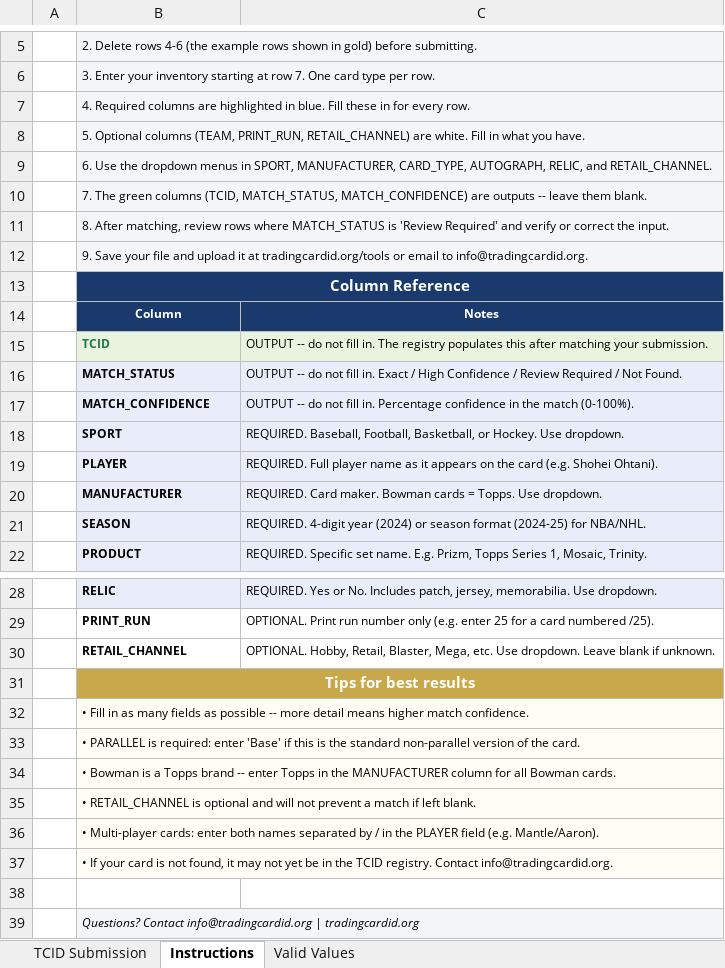
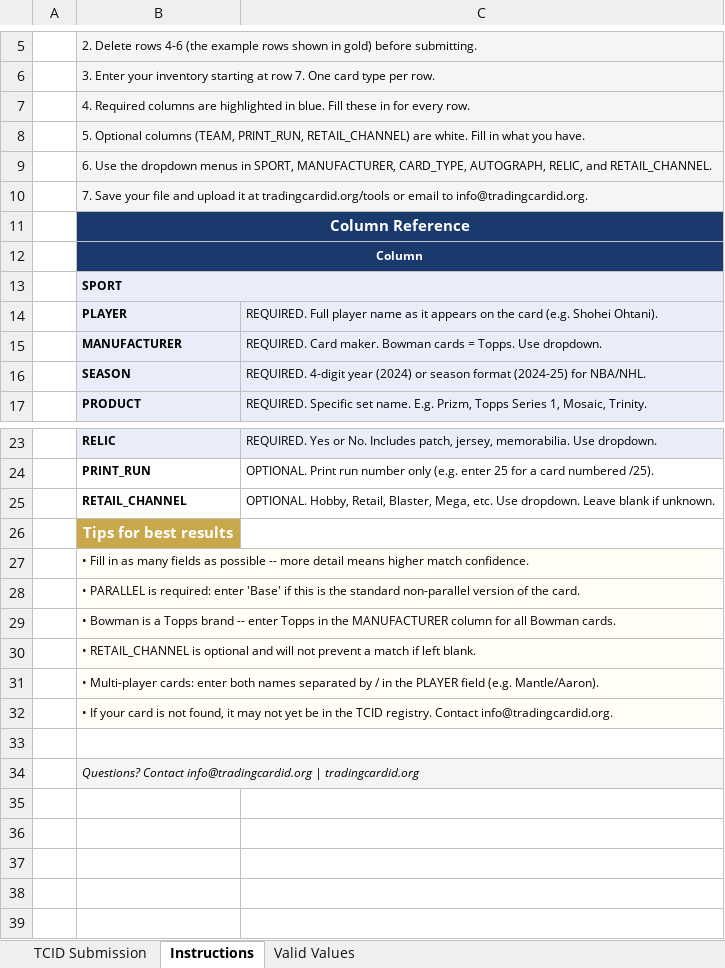
Before and after one commit to joeliebetrau-del/tcid-site, an Excel workbook: TCID_Inventory_Template.xlsx, sheet Instructions, drawn as a sheet; only a part is shown, gaps mark what is left out; values as stored, in another font and other column widths than the file's, no borders; removed rows and columns are numbered as before the commit, all else as after; the diff names each change by its address in the sheet, - before the commit and + after, or states it on an @@ line.

```diff
--- a/TCID_Inventory_Template.xlsx (sheet Instructions)
+++ b/TCID_Inventory_Template.xlsx (sheet Instructions)
-B10: 7. The green columns (TCID, MATCH_STATUS, MATCH_CONFIDENCE) are outputs -- leave them blank.
+B10: 7. Save your file and upload it at tradingcardid.org/tools or email to info@tradingcardid.org.
-row 11:  | 8. After matching, review rows where MATCH_STATUS is 'Review Required' and verify or correct the input.
-row 12:  | 9. Save your file and upload it at tradingcardid.org/tools or email to info@tradingcardid.org.
+B12:C12 merged
-C12: Notes
+C12: (empty)
-row 15:  | TCID | OUTPUT -- do not fill in. The registry populates this after matching your submission.
-row 16:  | MATCH_STATUS | OUTPUT -- do not fill in. Exact / High Confidence / Review Required / Not Found.
-row 17:  | MATCH_CONFIDENCE | OUTPUT -- do not fill in. Percentage confidence in the match (0-100%).
+B13:C13 merged
-C13: REQUIRED. Baseball, Football, Basketball, or Hockey. Use dropdown.
+C13: (empty)
-B31:C31 merged
-B32:C32 merged
-B33:C33 merged
-B34:C34 merged
-B35:C35 merged
+B33:C33 merged
```
Also changed, not shown: sheet TCID Submission, sheet Valid Values.
